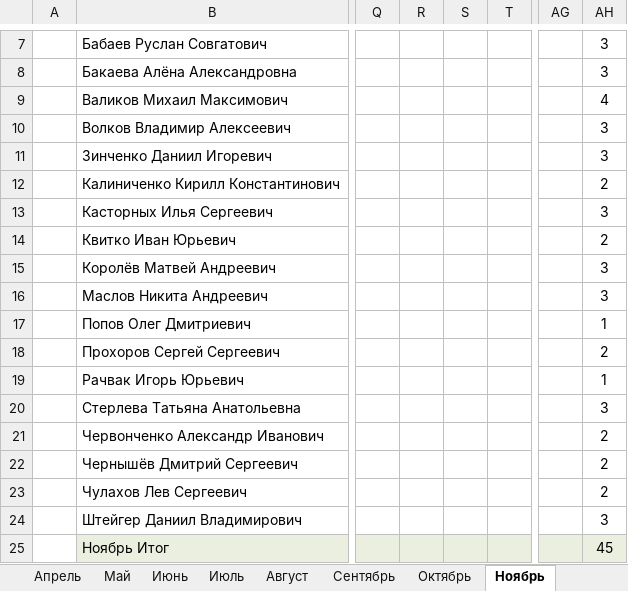
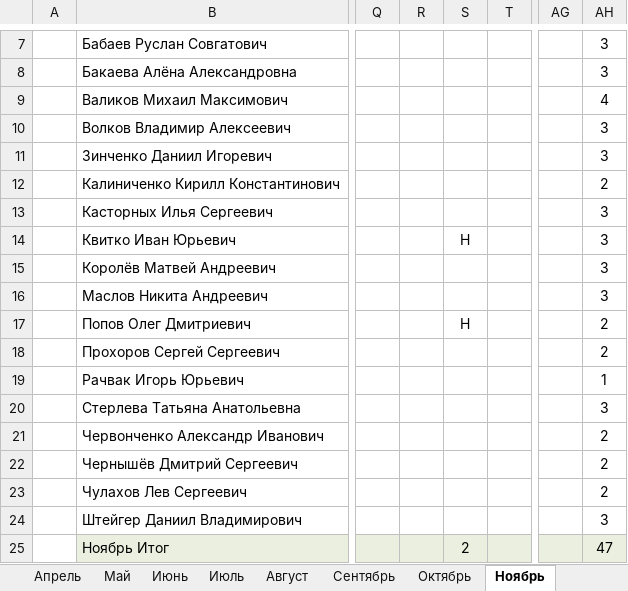
Before and after one commit to Andrew3100/Group10_WEB, an Excel workbook: Посещаемость/Октябрь.xlsx, sheet Ноябрь, drawn as a sheet; only a part is shown, gaps mark what is left out; values as stored, in another font and other column widths than the file's, no borders; conditional formats and table styles not drawn; the diff names each change by its address in the sheet, - before the commit and + after, or states it on an @@ line.

```diff
--- a/Посещаемость/Октябрь.xlsx (sheet Ноябрь)
+++ b/Посещаемость/Октябрь.xlsx (sheet Ноябрь)
-S14: (empty)
+S14: Н
-AH14: 2
+AH14: 3
-S17: (empty)
+S17: Н
-AH17: 1
+AH17: 2
-S25: (empty)
+S25: 2
-AH25: 45
+AH25: 47
```
Also changed, not shown: sheet Декабрь.
